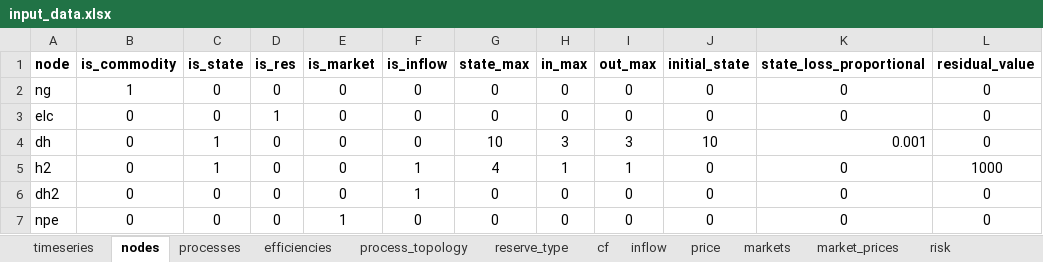
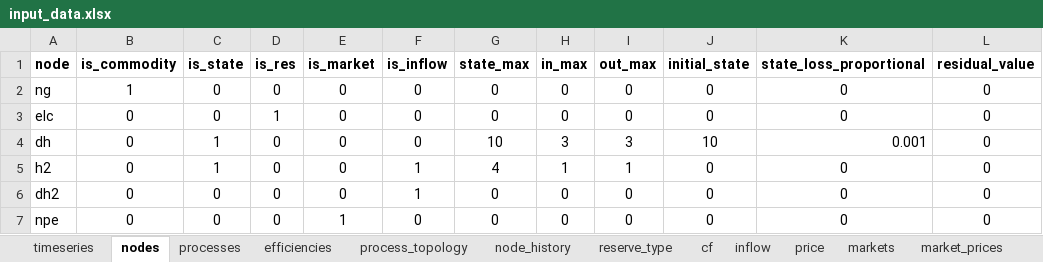
Before and after one commit to predicer-tools/Predicer, an Excel workbook: input_data/input_data.xlsx, sheet nodes, drawn as a sheet; values as stored, in another font and other column widths than the file's, no borders; the diff names each change by its address in the sheet, - before the commit and + after, or states it on an @@ line.

```diff
--- a/input_data/input_data.xlsx (sheet nodes)
+++ b/input_data/input_data.xlsx (sheet nodes)
+sheet tab: node_history
-L5 (residual_value): 1000
+L5 (residual_value): 0
```
Also changed, not shown: 8 other files.
